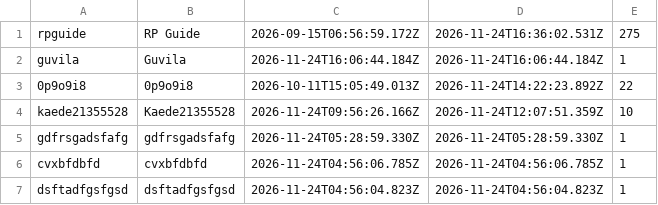
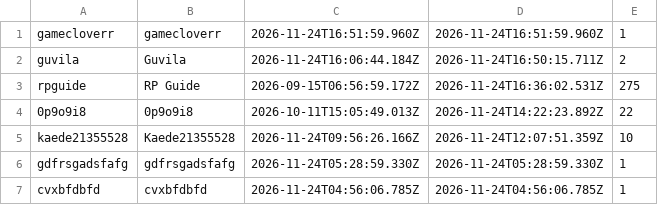
Before and after one commit to Proudkiller0015/velvet-bunny-showdown, a TSV file: data/roster.tsv, drawn as a sheet; only a part is shown; the shorter side is filled out with more unchanged rows.

Commit message:
roster.tsv: periodic [skip render]

```diff
--- a/data/roster.tsv
+++ b/data/roster.tsv
@@ -1,3 +1,4 @@
+gamecloverr	gamecloverr	2026-11-24T16:51:59.960Z	2026-11-24T16:51:59.960Z	1
+guvila	Guvila	2026-11-24T16:06:44.184Z	2026-11-24T16:50:15.711Z	2
 rpguide	RP Guide	2026-09-15T06:56:59.172Z	2026-11-24T16:36:02.531Z	275
-guvila	Guvila	2026-11-24T16:06:44.184Z	2026-11-24T16:06:44.184Z	1
 0p9o9i8	0p9o9i8	2026-10-11T15:05:49.013Z	2026-11-24T14:22:23.892Z	22
```
